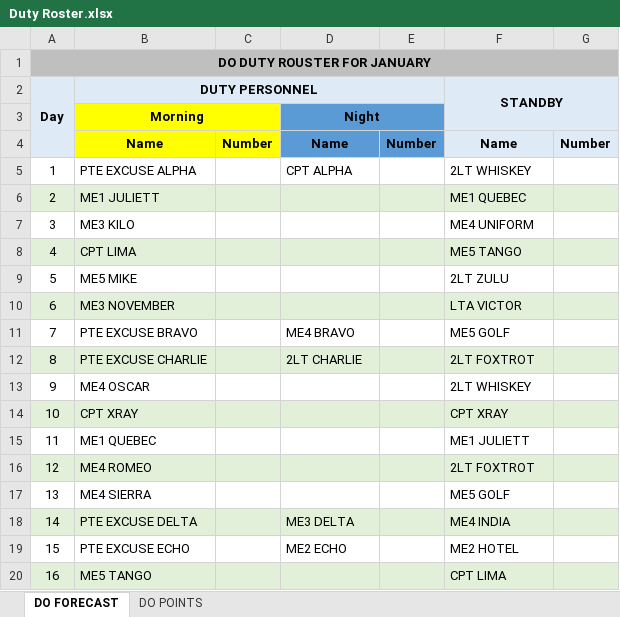
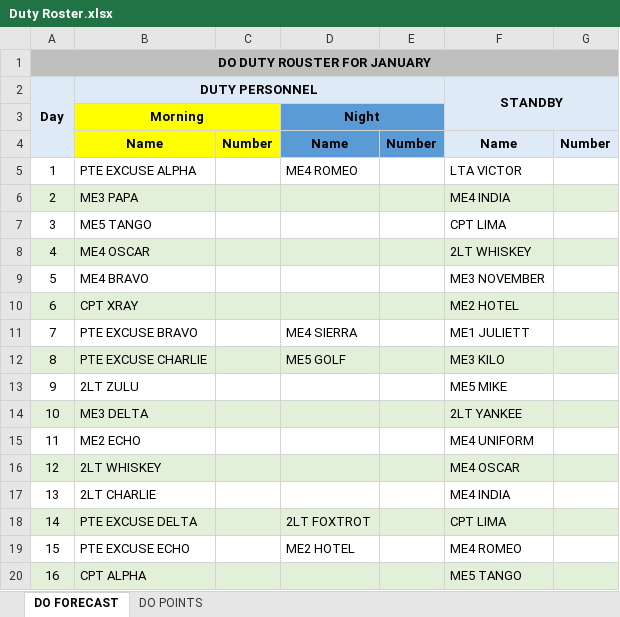
Before and after one commit to KeaganSuah/NS-Project-Automation, an Excel workbook: Portfolio website/website/Duty Roster.xlsx, sheet DO FORECAST, drawn as a sheet; only a part is shown; values as stored, in another font and other column widths than the file's, no borders; the diff covers the shown part only; the diff names each change by its address in the sheet, - before the commit and + after, or states it on an @@ line.

```diff
--- a/Portfolio website/website/Duty Roster.xlsx (sheet DO FORECAST)
+++ b/Portfolio website/website/Duty Roster.xlsx (sheet DO FORECAST)
-D5: CPT ALPHA
+D5: ME4 ROMEO
-F5 (STANDBY): 2LT WHISKEY
+F5 (STANDBY): LTA VICTOR
-B6 (DUTY PERSONNEL): ME1 JULIETT
+B6 (DUTY PERSONNEL): ME3 PAPA
-F6 (STANDBY): ME1 QUEBEC
+F6 (STANDBY): ME4 INDIA
-B7 (DUTY PERSONNEL): ME3 KILO
+B7 (DUTY PERSONNEL): ME5 TANGO
-F7 (STANDBY): ME4 UNIFORM
+F7 (STANDBY): CPT LIMA
-B8 (DUTY PERSONNEL): CPT LIMA
+B8 (DUTY PERSONNEL): ME4 OSCAR
-F8 (STANDBY): ME5 TANGO
+F8 (STANDBY): 2LT WHISKEY
-B9 (DUTY PERSONNEL): ME5 MIKE
+B9 (DUTY PERSONNEL): ME4 BRAVO
-F9 (STANDBY): 2LT ZULU
+F9 (STANDBY): ME3 NOVEMBER
-B10 (DUTY PERSONNEL): ME3 NOVEMBER
+B10 (DUTY PERSONNEL): CPT XRAY
-F10 (STANDBY): LTA VICTOR
+F10 (STANDBY): ME2 HOTEL
-D11: ME4 BRAVO
+D11: ME4 SIERRA
-F11 (STANDBY): ME5 GOLF
+F11 (STANDBY): ME1 JULIETT
-D12: 2LT CHARLIE
+D12: ME5 GOLF
-F12 (STANDBY): 2LT FOXTROT
+F12 (STANDBY): ME3 KILO
-B13 (DUTY PERSONNEL): ME4 OSCAR
+B13 (DUTY PERSONNEL): 2LT ZULU
-F13 (STANDBY): 2LT WHISKEY
+F13 (STANDBY): ME5 MIKE
-B14 (DUTY PERSONNEL): CPT XRAY
+B14 (DUTY PERSONNEL): ME3 DELTA
-F14 (STANDBY): CPT XRAY
+F14 (STANDBY): 2LT YANKEE
-B15 (DUTY PERSONNEL): ME1 QUEBEC
+B15 (DUTY PERSONNEL): ME2 ECHO
-F15 (STANDBY): ME1 JULIETT
+F15 (STANDBY): ME4 UNIFORM
-B16 (DUTY PERSONNEL): ME4 ROMEO
+B16 (DUTY PERSONNEL): 2LT WHISKEY
-F16 (STANDBY): 2LT FOXTROT
+F16 (STANDBY): ME4 OSCAR
-B17 (DUTY PERSONNEL): ME4 SIERRA
+B17 (DUTY PERSONNEL): 2LT CHARLIE
-F17 (STANDBY): ME5 GOLF
+F17 (STANDBY): ME4 INDIA
-D18: ME3 DELTA
+D18: 2LT FOXTROT
-F18 (STANDBY): ME4 INDIA
+F18 (STANDBY): CPT LIMA
-D19: ME2 ECHO
+D19: ME2 HOTEL
-F19 (STANDBY): ME2 HOTEL
+F19 (STANDBY): ME4 ROMEO
-B20 (DUTY PERSONNEL): ME5 TANGO
+B20 (DUTY PERSONNEL): CPT ALPHA
-F20 (STANDBY): CPT LIMA
+F20 (STANDBY): ME5 TANGO
```
Also changed, not shown: 29 edited cells elsewhere in this sheet, sheet DO POINTS, 6 other files.
